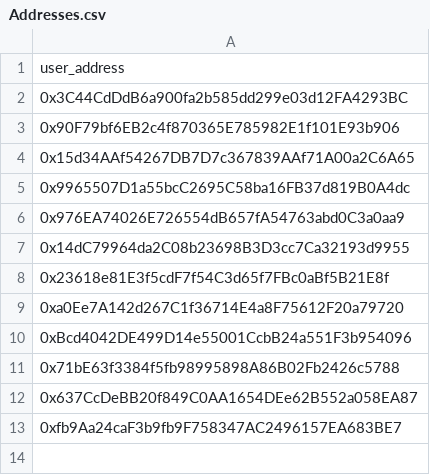
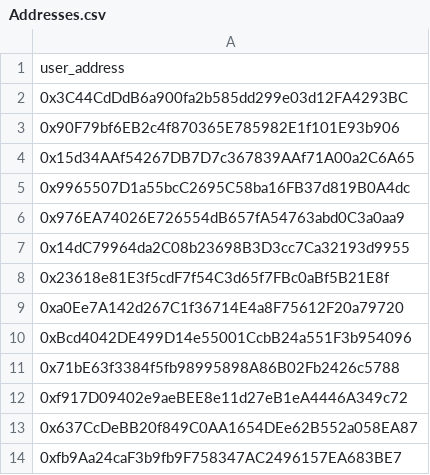
Before and after one commit to Sayrarh/Cast, a CSV file: gen_files/Addresses.csv, drawn as a sheet.

```diff
--- a/gen_files/Addresses.csv
+++ b/gen_files/Addresses.csv
@@ -11,2 +11,3 @@ user_address
 0x71bE63f3384f5fb98995898A86B02Fb2426c5788
+0xf917D09402e9aeBEE8e11d27eB1eA4446A349c72
 0x637CcDeBB20f849C0AA1654DEe62B552a058EA87
```
Also changed, not shown: 5 other files.
